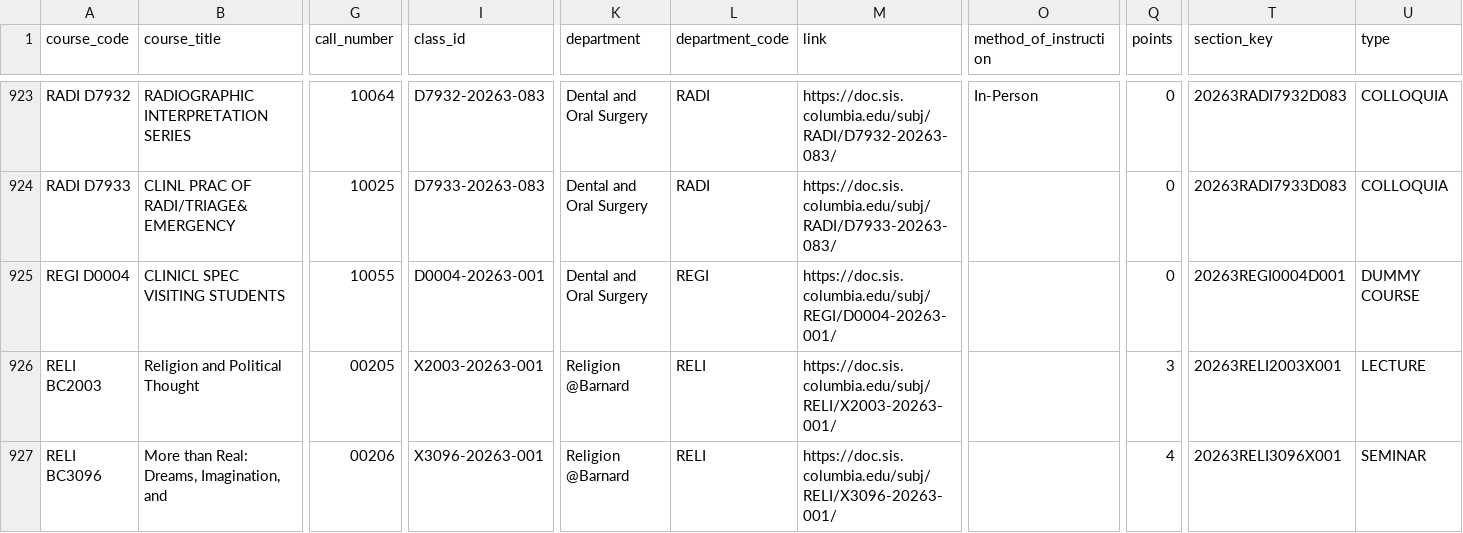
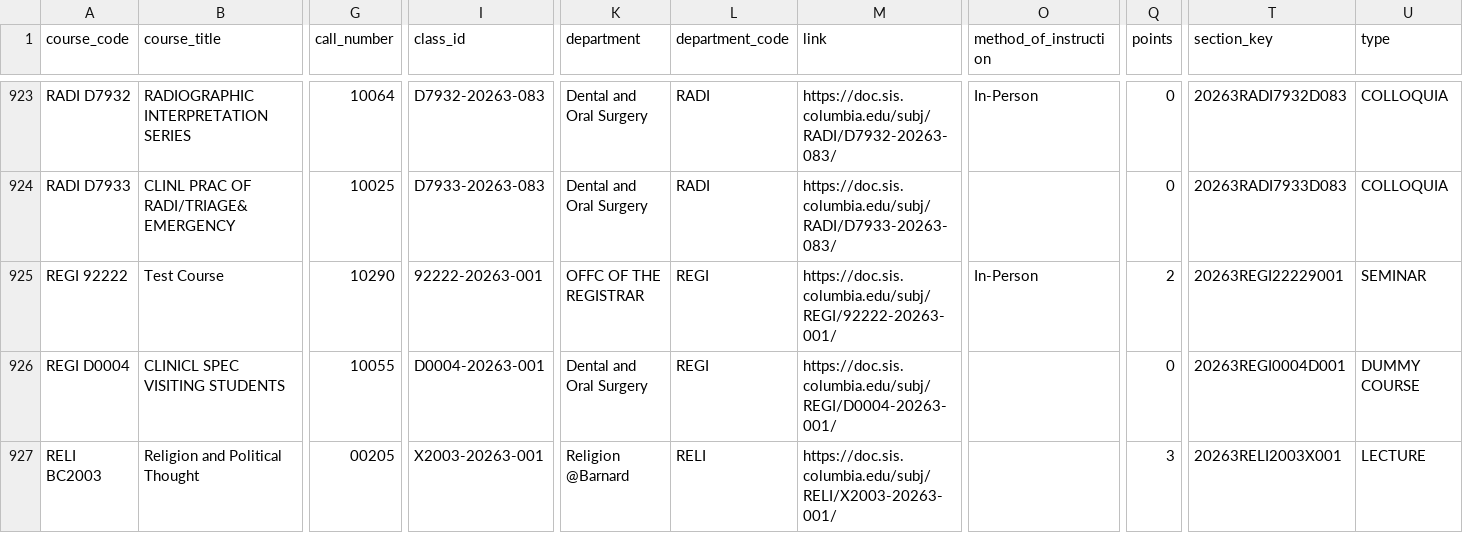
Before and after one commit to soid/columbia-catalog-data, a CSV file: classes/2026-Fall.csv, drawn as a sheet; only a part is shown, gaps mark what is left out; the shorter side is filled out with more unchanged rows; rows hold the shown columns only; the diff names each change by its address in the sheet, - before the commit and + after, or states it on an @@ line.

```diff
--- a/classes/2026-Fall.csv
+++ b/classes/2026-Fall.csv
+row 925: REGI 92222 | Test Course | 10290 | 92222-20263-001 | OFFC OF THE REGISTRAR | REGI | https://doc.sis.columbia.edu/subj/REGI/92222-20263-001/ | In-Person | 2 | 20263REGI22229001 | SEMINAR
```
Also changed, not shown: classes/2026-Summer.csv, 7 other files.
